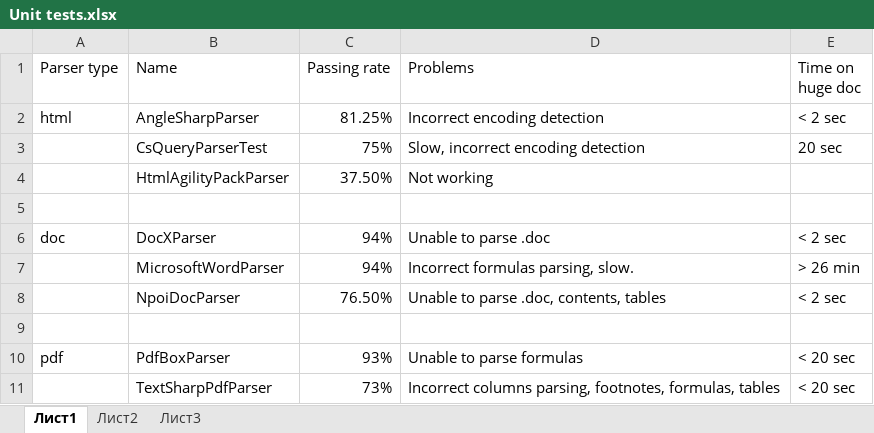
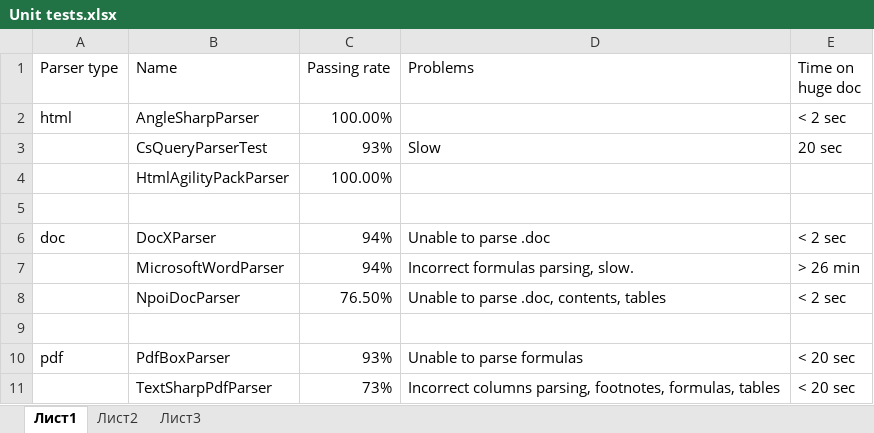
Before and after one commit to moonagedaydream/parser, an Excel workbook: ParserTest/ResultDocuments/Unit tests.xlsx, sheet Лист1, drawn as a sheet; values as stored, in another font and other column widths than the file's, no borders; charts and pictures not drawn; the diff names each change by its address in the sheet, - before the commit and + after, or states it on an @@ line.

Commit message:
Updated unit tests statistics.

```diff
--- a/ParserTest/ResultDocuments/Unit tests.xlsx (sheet Лист1)
+++ b/ParserTest/ResultDocuments/Unit tests.xlsx (sheet Лист1)
-C2 (Passing rate): 81.25%
+C2 (Passing rate): 100.00%
-D2 (Problems): Incorrect encoding detection
+D2 (Problems): (empty)
-C3 (Passing rate): 75%
+C3 (Passing rate): 93%
-D3 (Problems): Slow, incorrect encoding detection
+D3 (Problems): Slow
-C4 (Passing rate): 37.50%
+C4 (Passing rate): 100.00%
-D4 (Problems): Not working
+D4 (Problems): (empty)
```
Also changed, not shown: charts or pictures.
